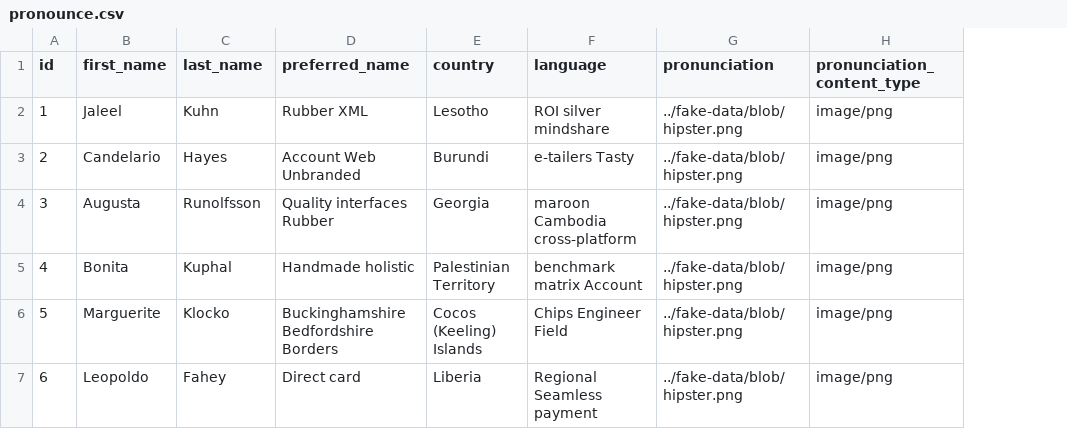
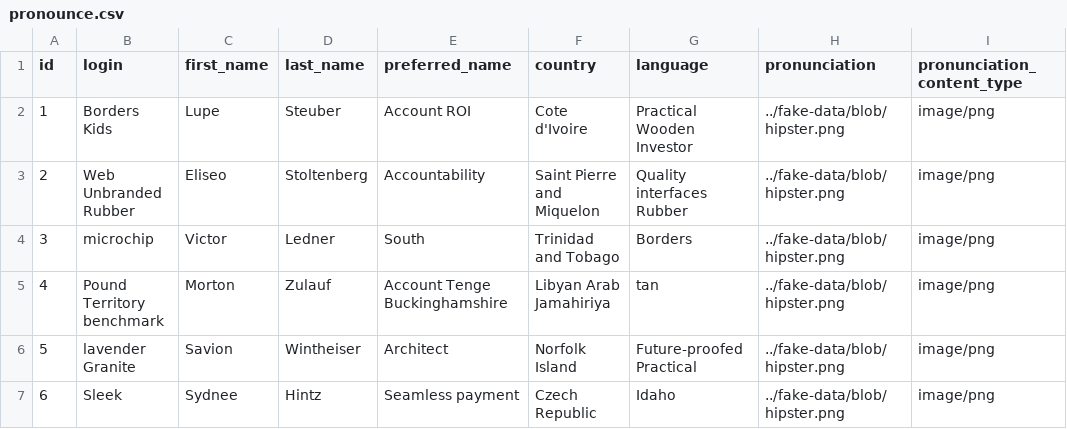
Before and after one commit to roshinpv/mypronounce, a CSV file: src/main/resources/config/liquibase/fake-data/pronounce.csv, drawn as a sheet; only a part is shown; addresses are those after the commit; the diff covers the shown part only; the diff names each change by its address in the sheet, - before the commit and + after, or states it on an @@ line.

```diff
--- a/src/main/resources/config/liquibase/fake-data/pronounce.csv
+++ b/src/main/resources/config/liquibase/fake-data/pronounce.csv
+column B (login), rows 2-7: Borders Kids | Web Unbranded Rubber | microchip | Pound Territory benchmark | lavender Granite | Sleek
-C2 (first_name): Jaleel
+C2 (first_name): Lupe
-D2 (last_name): Kuhn
+D2 (last_name): Steuber
-E2 (preferred_name): Rubber XML
+E2 (preferred_name): Account ROI
-F2 (country): Lesotho
+F2 (country): Cote d'Ivoire
-G2 (language): ROI silver mindshare
+G2 (language): Practical Wooden Investor
-C3 (first_name): Candelario
+C3 (first_name): Eliseo
-D3 (last_name): Hayes
+D3 (last_name): Stoltenberg
-E3 (preferred_name): Account Web Unbranded
+E3 (preferred_name): Accountability
-F3 (country): Burundi
+F3 (country): Saint Pierre and Miquelon
-G3 (language): e-tailers Tasty
+G3 (language): Quality interfaces Rubber
-C4 (first_name): Augusta
+C4 (first_name): Victor
-D4 (last_name): Runolfsson
+D4 (last_name): Ledner
-E4 (preferred_name): Quality interfaces Rubber
+E4 (preferred_name): South
-F4 (country): Georgia
+F4 (country): Trinidad and Tobago
-G4 (language): maroon Cambodia cross-platform
+G4 (language): Borders
-C5 (first_name): Bonita
+C5 (first_name): Morton
-D5 (last_name): Kuphal
+D5 (last_name): Zulauf
-E5 (preferred_name): Handmade holistic
+E5 (preferred_name): Account Tenge Buckinghamshire
-F5 (country): Palestinian Territory
+F5 (country): Libyan Arab Jamahiriya
-G5 (language): benchmark matrix Account
+G5 (language): tan
-C6 (first_name): Marguerite
+C6 (first_name): Savion
-D6 (last_name): Klocko
+D6 (last_name): Wintheiser
-E6 (preferred_name): Buckinghamshire Bedfordshire Borders
+E6 (preferred_name): Architect
-F6 (country): Cocos (Keeling) Islands
+F6 (country): Norfolk Island
-G6 (language): Chips Engineer Field
+G6 (language): Future-proofed Practical
-C7 (first_name): Leopoldo
+C7 (first_name): Sydnee
-D7 (last_name): Fahey
+D7 (last_name): Hintz
-E7 (preferred_name): Direct card
+E7 (preferred_name): Seamless payment
-F7 (country): Liberia
+F7 (country): Czech Republic
-G7 (language): Regional Seamless payment
+G7 (language): Idaho
```
Also changed, not shown: 20 edited cells elsewhere in this file, 24 other files.
